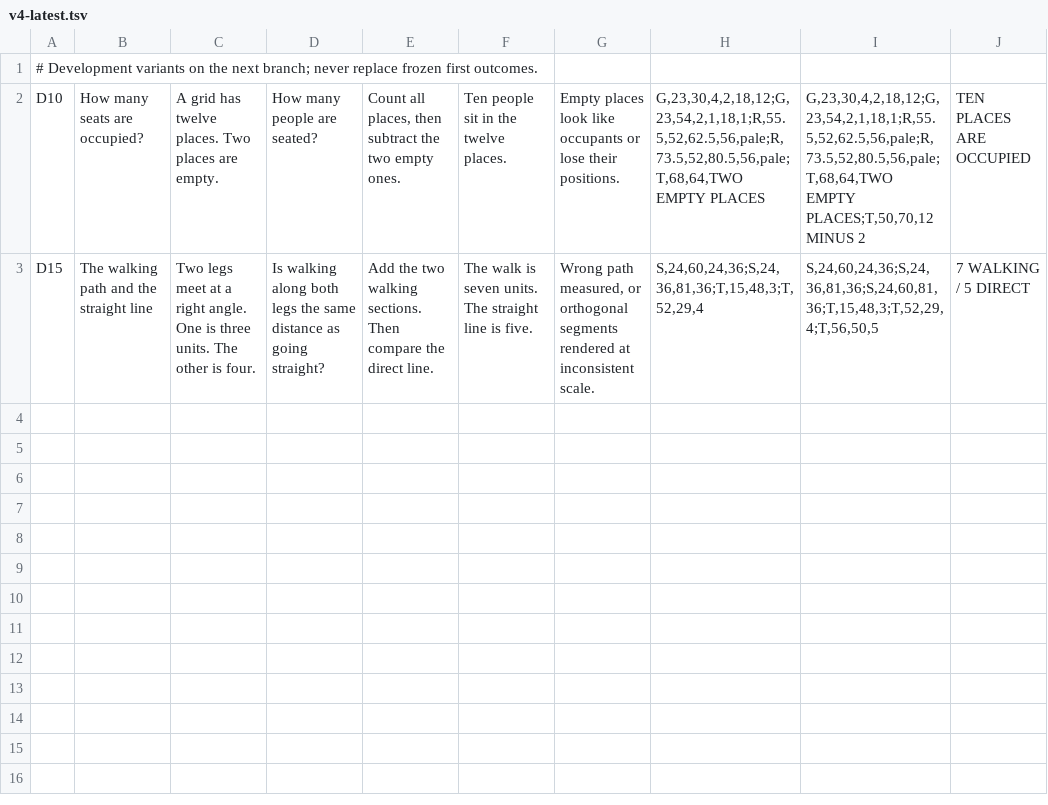
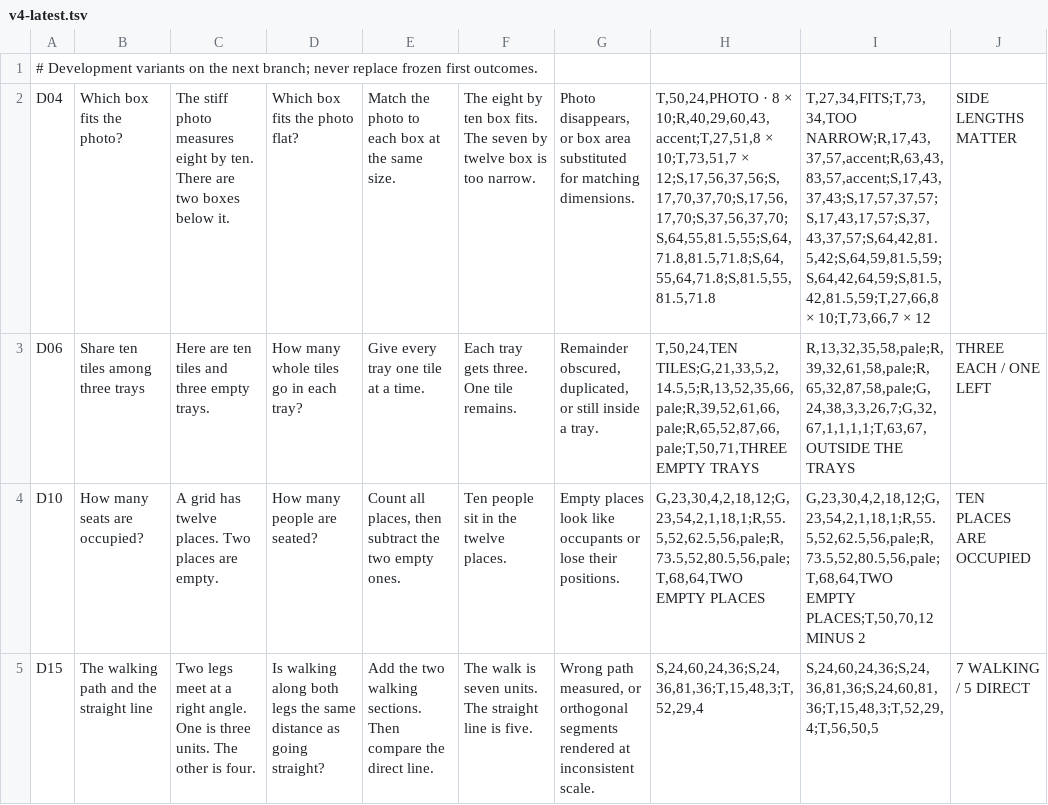
Before and after one commit to Suterz/video-renderer, a TSV file: benchmark/v4-latest.tsv, drawn as a sheet; the diff names each change by its address in the sheet, - before the commit and + after, or states it on an @@ line.

```diff
--- a/benchmark/v4-latest.tsv
+++ b/benchmark/v4-latest.tsv
+row 2: D04 | Which box fits the photo? | The stiff photo measures eight by ten. There are two boxes below it. | Which box fits the photo flat? | Match the photo to each box at the same size. | The eight by ten box fits. The seven by twelve box is too narrow. | Photo disappears, or box area substituted for matching dimensions. | T,50,24,PHOTO · 8 × 10;R,40,29,60,43,accent;T,27,51,8 × 10;T,73,51,7 × 12;S,17,56,37,56;S,17,70,37,70;S,17,56,17,70;S,37,56,37,70;S,64,55,81.5,55;S,64,71.8,81.5,71.8;S,64,55,64,71.8;S,81.5,55,81.5,71.8 | T,27,34,FITS;T,73,34,TOO NARROW;R,17,43,37,57,accent;R,63,43,83,57,accent;S,17,43,37,43;S,17,57,37,57;S,17,43,17,57;S,37,43,37,57;S,64,42,81.5,42;S,64,59,81.5,59;S,64,42,64,59;S,81.5,42,81.5,59;T,27,66,8 × 10;T,73,66,7 × 12 | SIDE LENGTHS MATTER
+row 3: D06 | Share ten tiles among three trays | Here are ten tiles and three empty trays. | How many whole tiles go in each tray? | Give every tray one tile at a time. | Each tray gets three. One tile remains. | Remainder obscured, duplicated, or still inside a tray. | T,50,24,TEN TILES;G,21,33,5,2,14.5,5;R,13,52,35,66,pale;R,39,52,61,66,pale;R,65,52,87,66,pale;T,50,71,THREE EMPTY TRAYS | R,13,32,35,58,pale;R,39,32,61,58,pale;R,65,32,87,58,pale;G,24,38,3,3,26,7;G,32,67,1,1,1,1;T,63,67,OUTSIDE THE TRAYS | THREE EACH / ONE LEFT
```
Also changed, not shown: 1 other file.
